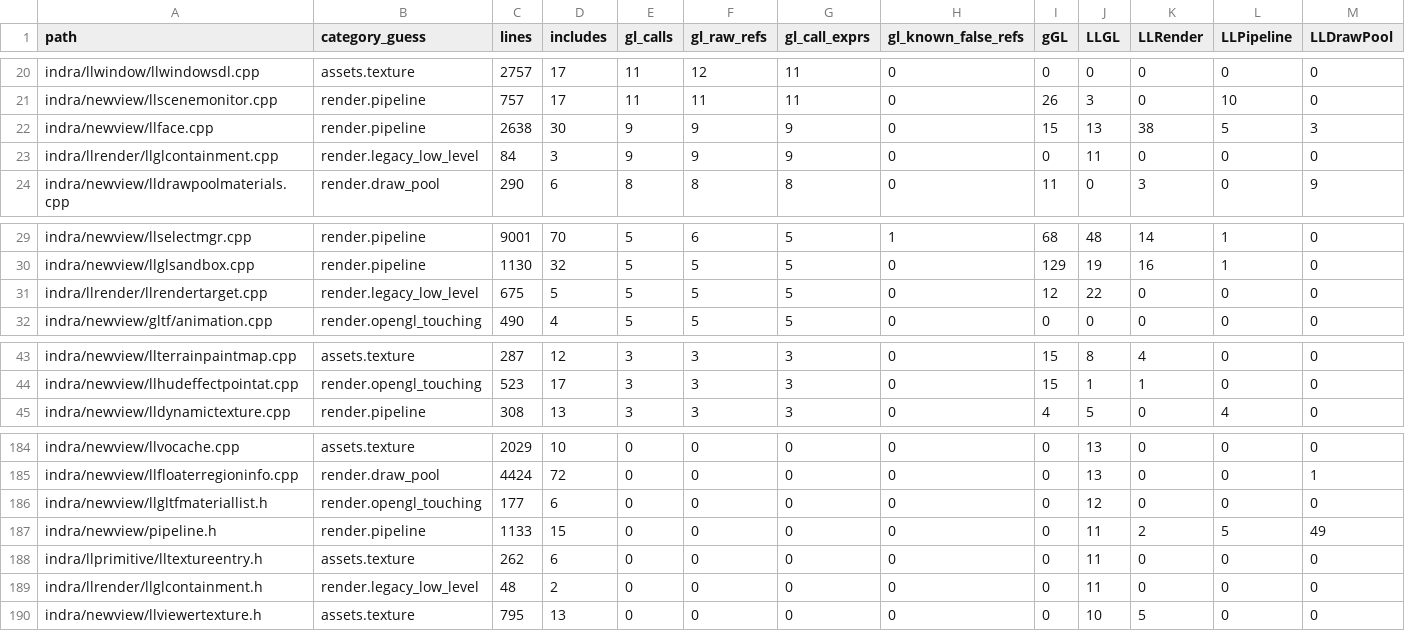
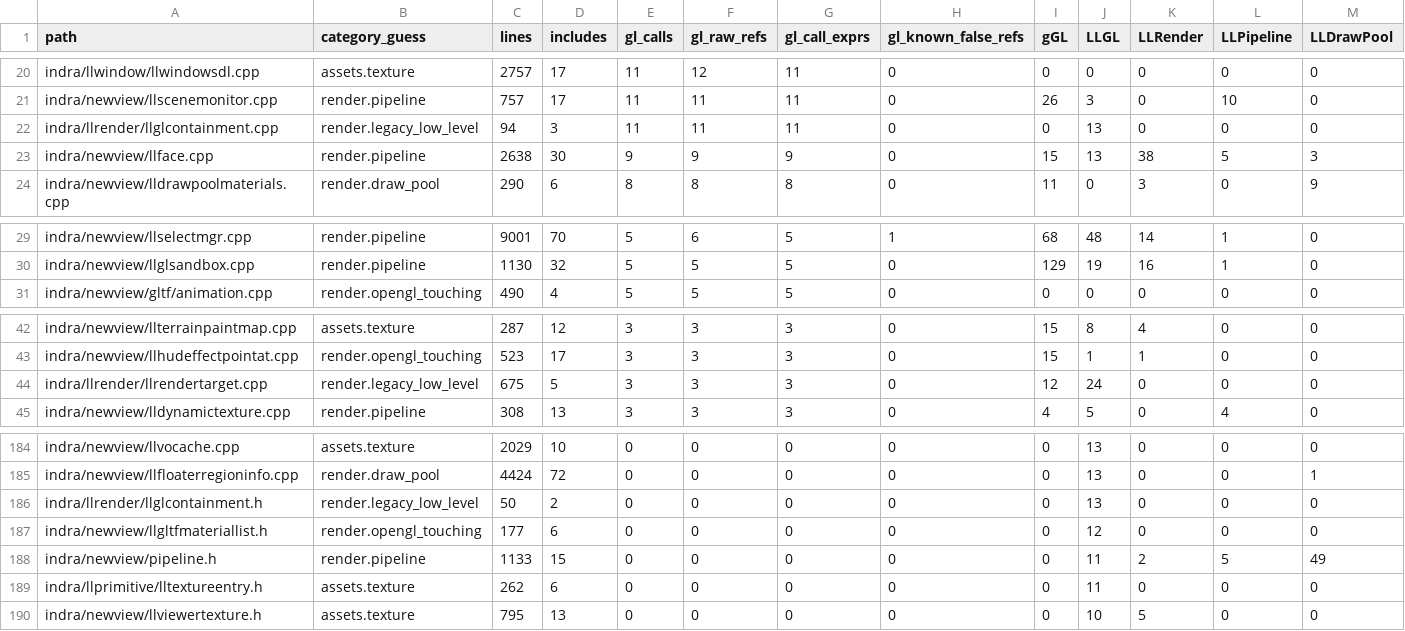
Before and after one commit to Minuit-Ferina/Mare-viewer, a CSV file: docs/architecture/generated/source_inventory.csv, drawn as a sheet; only a part is shown, gaps mark what is left out; removed rows and columns are numbered as before the commit, all else as after; rows hold the shown columns only; the diff names each change by its address in the sheet, - before the commit and + after, or states it on an @@ line.

Commit message:
llrender: contain render target clear calls

```diff
--- a/docs/architecture/generated/source_inventory.csv
+++ b/docs/architecture/generated/source_inventory.csv
+row 22: indra/llrender/llglcontainment.cpp | render.legacy_low_level | 94 | 3 | 11 | 11 | 11 | 0 | 0 | 13 | 0 | 0 | 0
-row 23: indra/llrender/llglcontainment.cpp | render.legacy_low_level | 84 | 3 | 9 | 9 | 9 | 0 | 0 | 11 | 0 | 0 | 0
-row 31: indra/llrender/llrendertarget.cpp | render.legacy_low_level | 675 | 5 | 5 | 5 | 5 | 0 | 12 | 22 | 0 | 0 | 0
+row 44: indra/llrender/llrendertarget.cpp | render.legacy_low_level | 675 | 5 | 3 | 3 | 3 | 0 | 12 | 24 | 0 | 0 | 0
+row 186: indra/llrender/llglcontainment.h | render.legacy_low_level | 50 | 2 | 0 | 0 | 0 | 0 | 0 | 13 | 0 | 0 | 0
-row 189: indra/llrender/llglcontainment.h | render.legacy_low_level | 48 | 2 | 0 | 0 | 0 | 0 | 0 | 11 | 0 | 0 | 0
```
Also changed, not shown: 6 other files.
